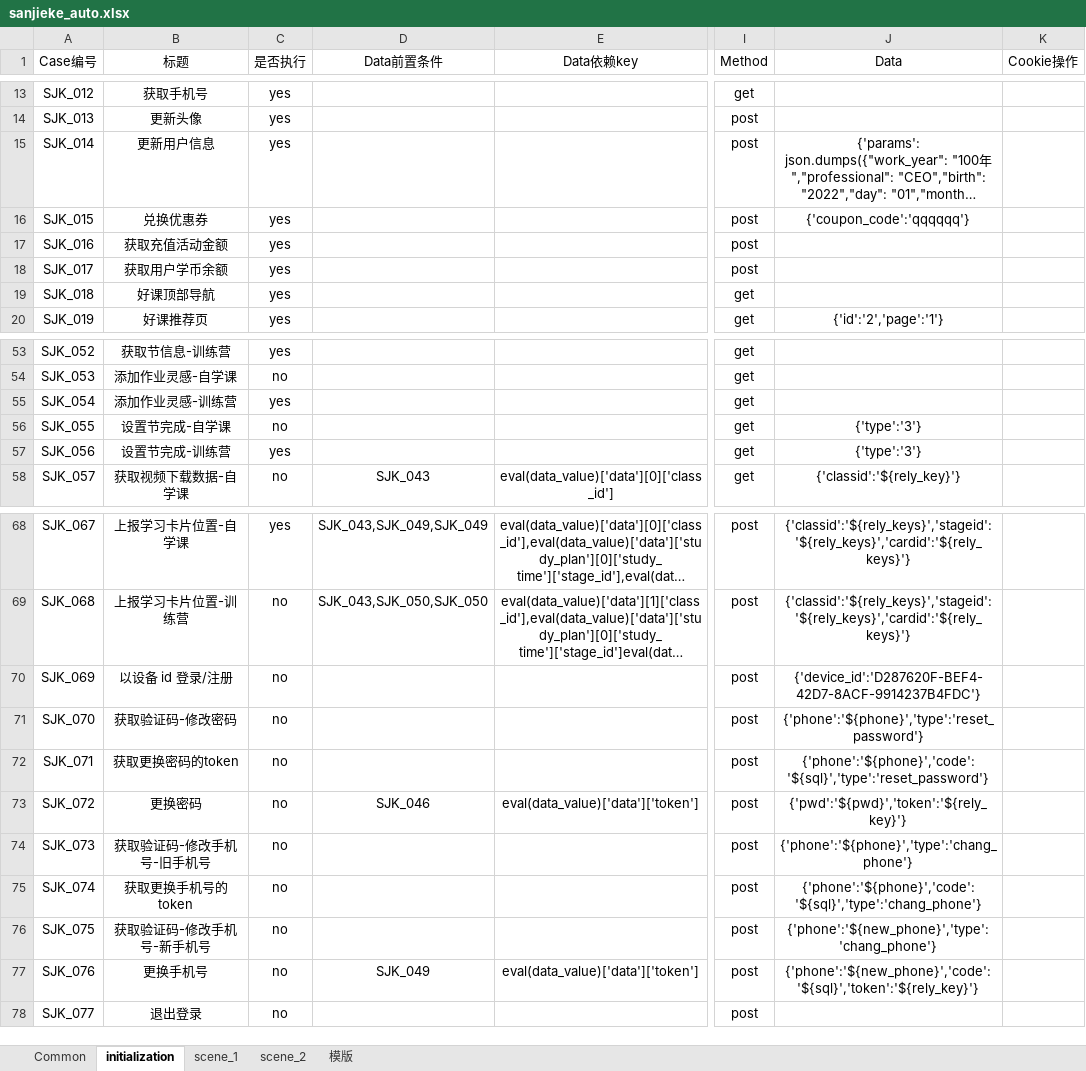
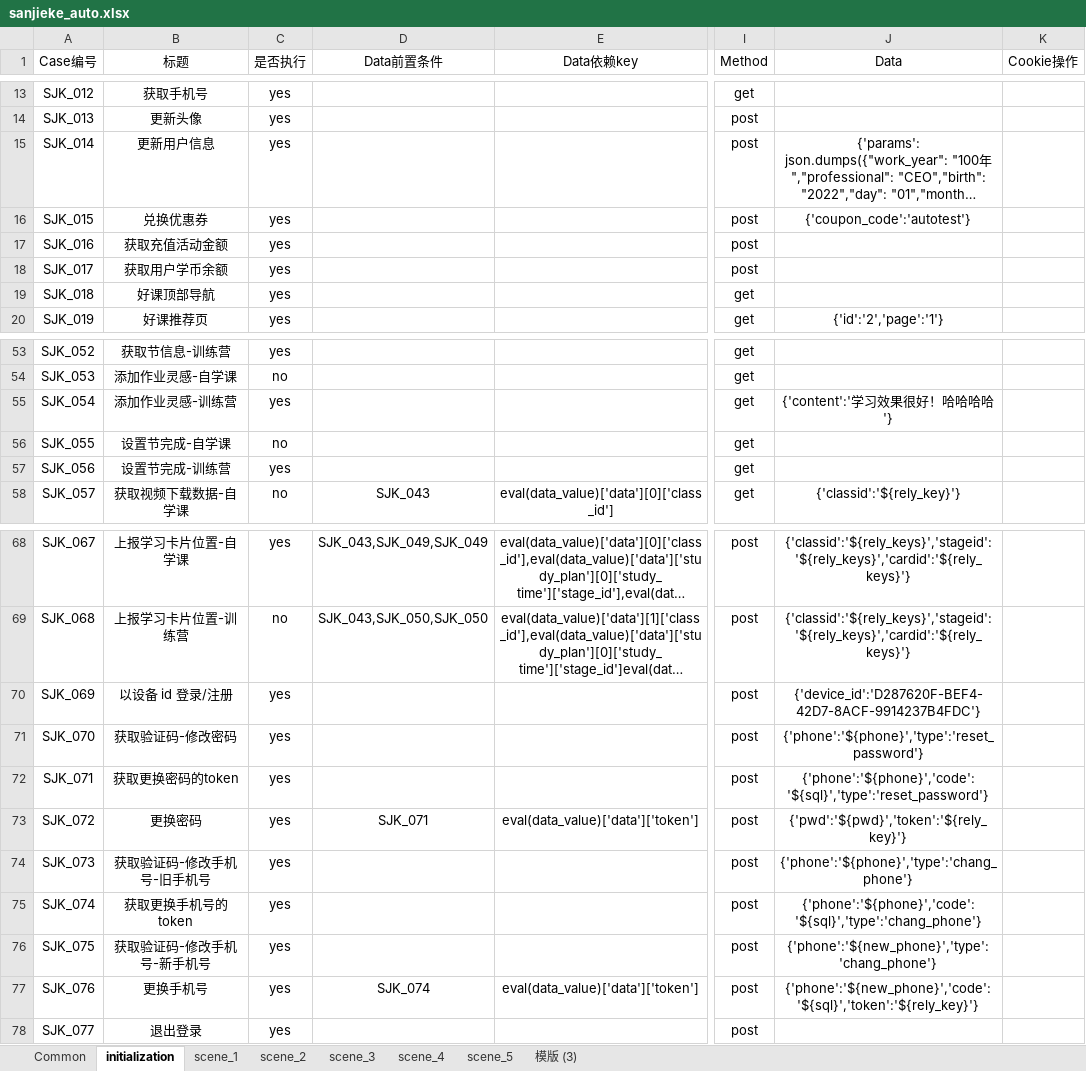
Before and after one commit to HackYe/newsanjieke_api, an Excel workbook: Case/sanjieke_auto.xlsx, sheet initialization, drawn as a sheet; only a part is shown, gaps mark what is left out; long unchanged cells end in …; values as stored, in another font and other column widths than the file's, no borders; the diff names each change by its address in the sheet, - before the commit and + after, or states it on an @@ line.

```diff
--- a/Case/sanjieke_auto.xlsx (sheet initialization)
+++ b/Case/sanjieke_auto.xlsx (sheet initialization)
-sheet tab: 模版
+sheet tab: scene_3
+sheet tab: scene_4
+sheet tab: scene_5
+sheet tab: 模版 (3)
-J16 (Data): {'coupon_code':'qqqqqq'}
+J16 (Data): {'coupon_code':'autotest'}
-J55 (Data): (empty)
+J55 (Data): {'content':'学习效果很好！哈哈哈哈'}
-J56:J57 (Data): {'type':'3'}
+J56:J57 (Data): (empty)
-C70:C78 (是否执行): no
+C70:C78 (是否执行): yes
-D73 (Data前置条件): SJK_046
+D73 (Data前置条件): SJK_071
-D77 (Data前置条件): SJK_049
+D77 (Data前置条件): SJK_074
```
Also changed, not shown: sheet scene_2, sheet scene_3, sheet scene_1, sheet Common, 9 other files.
